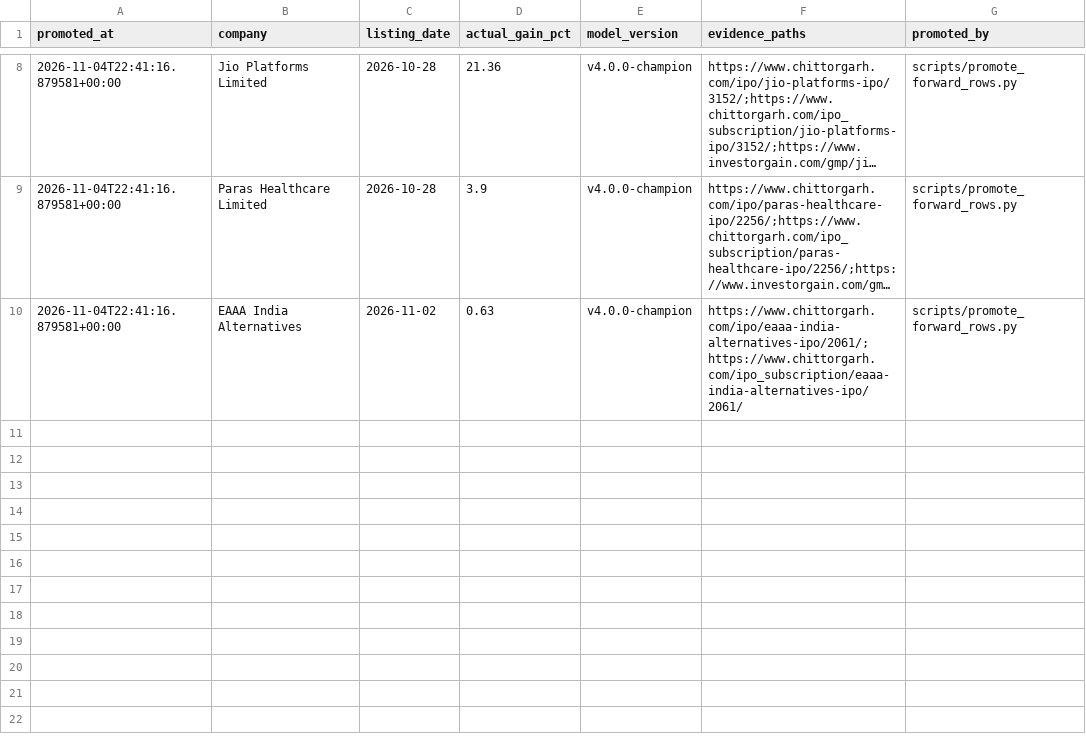
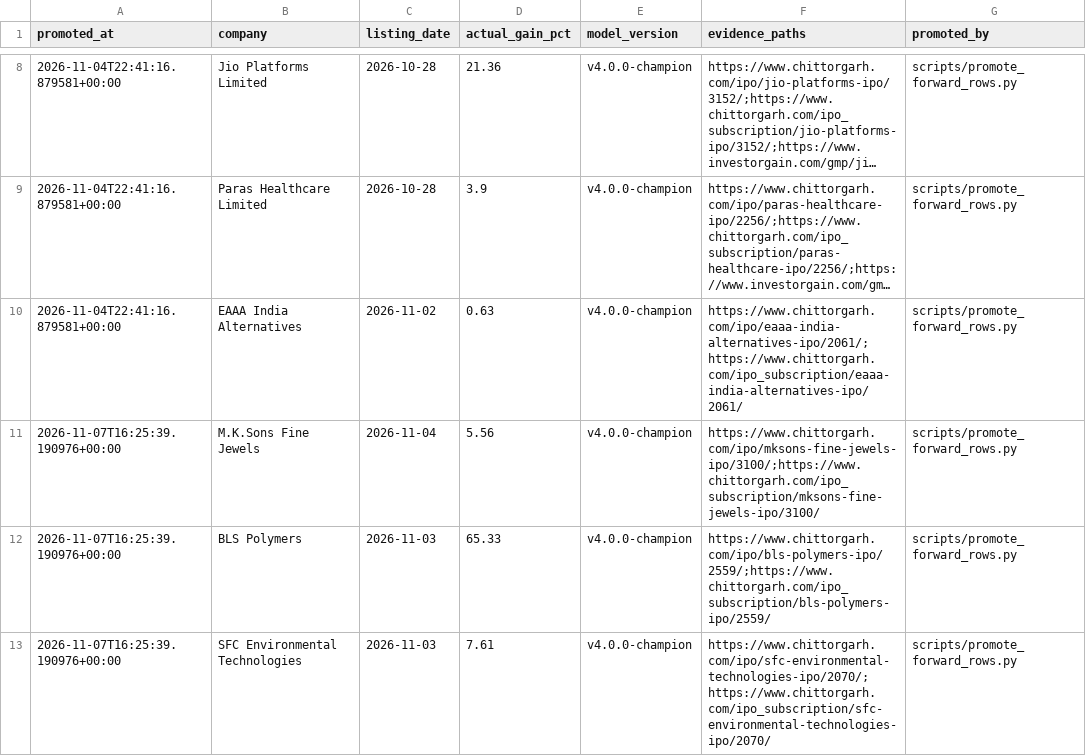
Before and after one commit to soul991/OPI, a CSV file: data/promotions.csv, drawn as a sheet; only a part is shown, gaps mark what is left out; long unchanged cells end in ….

```diff
--- a/data/promotions.csv
+++ b/data/promotions.csv
@@ -10 +10,4 @@ promoted_at,company,listing_date,actual_gain_pct,model_version,evidence_paths,pr
 2026-11-04T22:41:16.879581+00:00,EAAA India Alternatives,2026-11-02,0.63,v4.0.0-champion,https://www.chittorgarh.com/ipo/eaaa-india-alternatives-ipo/2061/;https://www.chittorgarh.com/ipo_subscription/eaaa-india-alternatives-ipo/2061/,scripts/promote_forward_rows.py
+2026-11-07T16:25:39.190976+00:00,M.K.Sons Fine Jewels,2026-11-04,5.56,v4.0.0-champion,https://www.chittorgarh.com/ipo/mksons-fine-jewels-ipo/3100/;https://www.chittorgarh.com/ipo_subscription/mksons-fine-jewels-ipo/3100/,scripts/promote_forward_rows.py
+2026-11-07T16:25:39.190976+00:00,BLS Polymers,2026-11-03,65.33,v4.0.0-champion,https://www.chittorgarh.com/ipo/bls-polymers-ipo/2559/;https://www.chittorgarh.com/ipo_subscription/bls-polymers-ipo/2559/,scripts/promote_forward_rows.py
+2026-11-07T16:25:39.190976+00:00,SFC Environmental Technologies,2026-11-03,7.61,v4.0.0-champion,https://www.chittorgarh.com/ipo/sfc-environmental-technologies-ipo/2070/;https://www.chittorgarh.com/ipo_subscription/sfc-environmental-technologies-ipo/2070/,scripts/promote_forward_rows.py
```
Also changed, not shown: data/ipo_master.csv, 4 other files.
